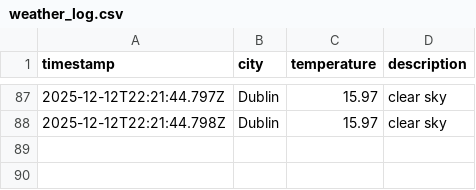
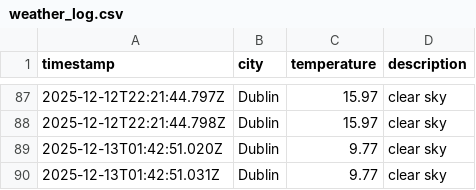
Before and after one commit to RSCHAN17/weather-ops, a CSV file: data/weather_log.csv, drawn as a sheet; only a part is shown, gaps mark what is left out.

```diff
--- a/data/weather_log.csv
+++ b/data/weather_log.csv
@@ -88 +88,3 @@ timestamp,city,temperature,description
 2025-12-12T22:21:44.798Z,Dublin,15.97,clear sky
+2025-12-13T01:42:51.020Z,Dublin,9.77,clear sky
+2025-12-13T01:42:51.031Z,Dublin,9.77,clear sky
```
Also changed, not shown: 1 other file.
